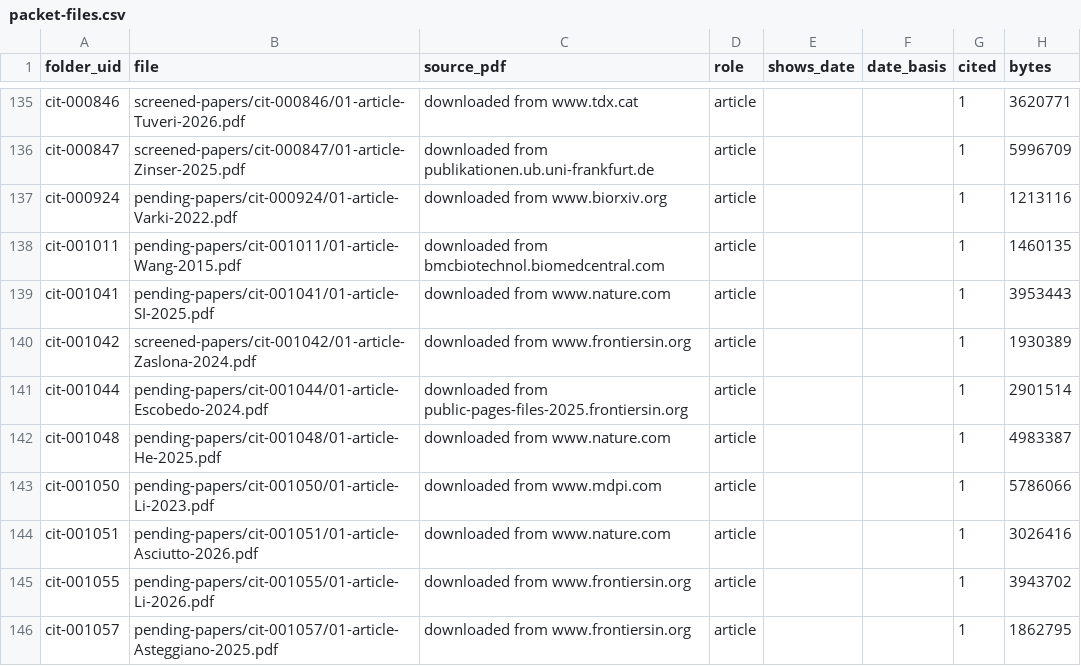
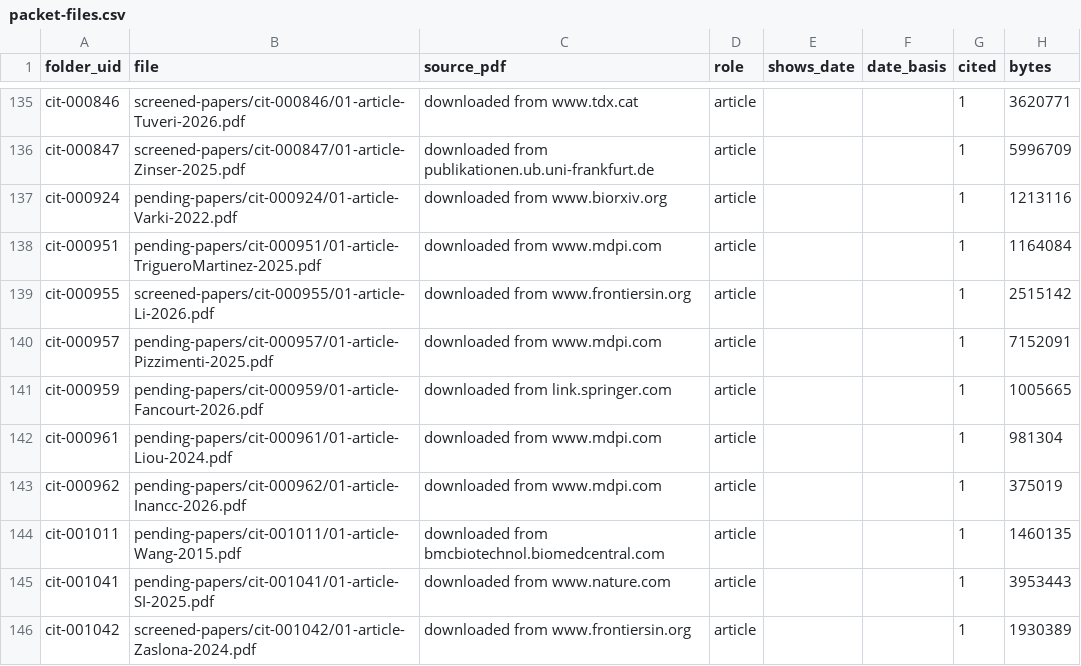
Before and after one commit to akulmehta/academic-citation-tracker, a CSV file: Citations/Notable Citations Packet/packet-files.csv, drawn as a sheet; only a part is shown, gaps mark what is left out; the shorter side is filled out with more unchanged rows; the diff names each change by its address in the sheet, - before the commit and + after, or states it on an @@ line.

```diff
--- a/Citations/Notable Citations Packet/packet-files.csv
+++ b/Citations/Notable Citations Packet/packet-files.csv
+row 138: cit-000951 | pending-papers/cit-000951/01-article-TrigueroMartinez-2025.pdf | downloaded from www.mdpi.com | article |  |  | 1 | 1164084
+row 139: cit-000955 | screened-papers/cit-000955/01-article-Li-2026.pdf | downloaded from www.frontiersin.org | article |  |  | 1 | 2515142
+row 140: cit-000957 | pending-papers/cit-000957/01-article-Pizzimenti-2025.pdf | downloaded from www.mdpi.com | article |  |  | 1 | 7152091
+row 141: cit-000959 | pending-papers/cit-000959/01-article-Fancourt-2026.pdf | downloaded from link.springer.com | article |  |  | 1 | 1005665
+row 142: cit-000961 | pending-papers/cit-000961/01-article-Liou-2024.pdf | downloaded from www.mdpi.com | article |  |  | 1 | 981304
+row 143: cit-000962 | pending-papers/cit-000962/01-article-Inancc-2026.pdf | downloaded from www.mdpi.com | article |  |  | 1 | 375019
```
Also changed, not shown: 13 other files.
